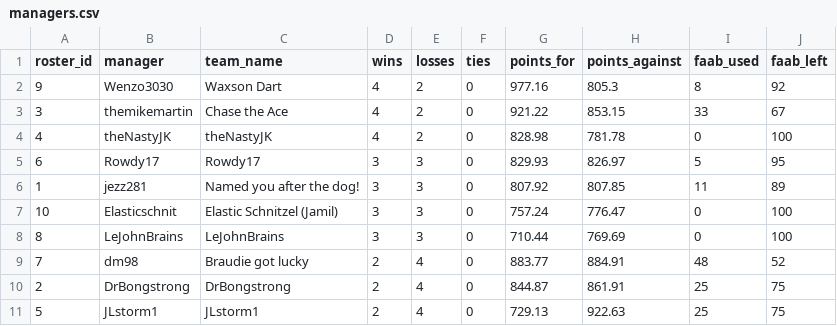
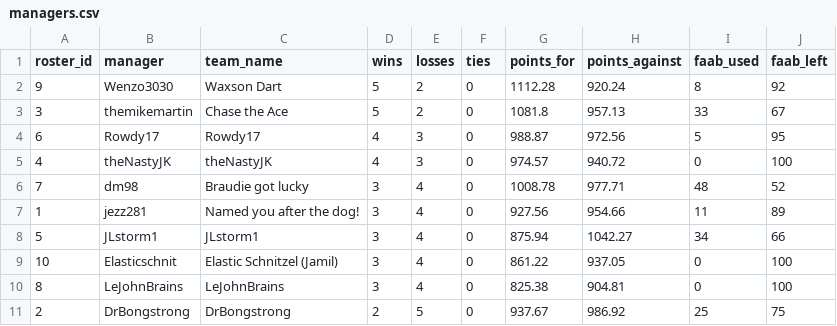
Before and after one commit to mikemartin/fantasy-football-auction-optimizer, a CSV file: data/league/managers.csv, drawn as a sheet.

```diff
--- a/data/league/managers.csv
+++ b/data/league/managers.csv
@@ -1,11 +1,11 @@
 roster_id,manager,team_name,wins,losses,ties,points_for,points_against,faab_used,faab_left
-9,Wenzo3030,Waxson Dart ,4,2,0,977.16,805.3,8,92
-3,themikemartin,Chase the Ace,4,2,0,921.22,853.15,33,67
-4,theNastyJK,theNastyJK,4,2,0,828.98,781.78,0,100
-6,Rowdy17,Rowdy17,3,3,0,829.93,826.97,5,95
-1,jezz281,Named you after the dog!,3,3,0,807.92,807.85,11,89
-10,Elasticschnit,Elastic Schnitzel (Jamil),3,3,0,757.24,776.47,0,100
-8,LeJohnBrains,LeJohnBrains,3,3,0,710.44,769.69,0,100
-7,dm98,Braudie got lucky,2,4,0,883.77,884.91,48,52
-2,DrBongstrong,DrBongstrong,2,4,0,844.87,861.91,25,75
-5,JLstorm1,JLstorm1,2,4,0,729.13,922.63,25,75
+9,Wenzo3030,Waxson Dart ,5,2,0,1112.28,920.24,8,92
+3,themikemartin,Chase the Ace,5,2,0,1081.8,957.13,33,67
+6,Rowdy17,Rowdy17,4,3,0,988.87,972.56,5,95
+4,theNastyJK,theNastyJK,4,3,0,974.57,940.72,0,100
+7,dm98,Braudie got lucky,3,4,0,1008.78,977.71,48,52
+1,jezz281,Named you after the dog!,3,4,0,927.56,954.66,11,89
+5,JLstorm1,JLstorm1,3,4,0,875.94,1042.27,34,66
+10,Elasticschnit,Elastic Schnitzel (Jamil),3,4,0,861.22,937.05,0,100
+8,LeJohnBrains,LeJohnBrains,3,4,0,825.38,904.81,0,100
+2,DrBongstrong,DrBongstrong,2,5,0,937.67,986.92,25,75
```
Also changed, not shown: data/league/free_agents.csv, data/league/results_wk07.csv, 8 other files.
